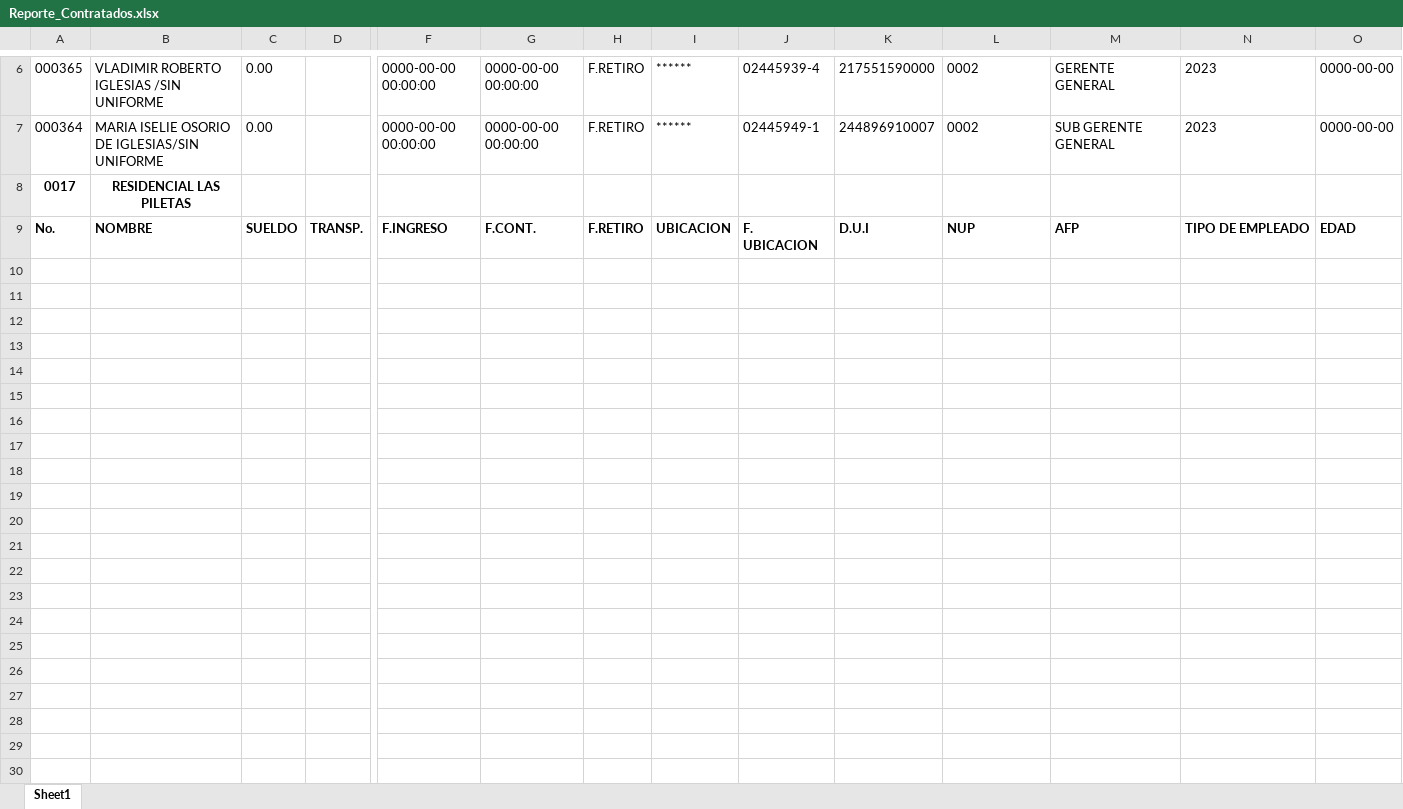
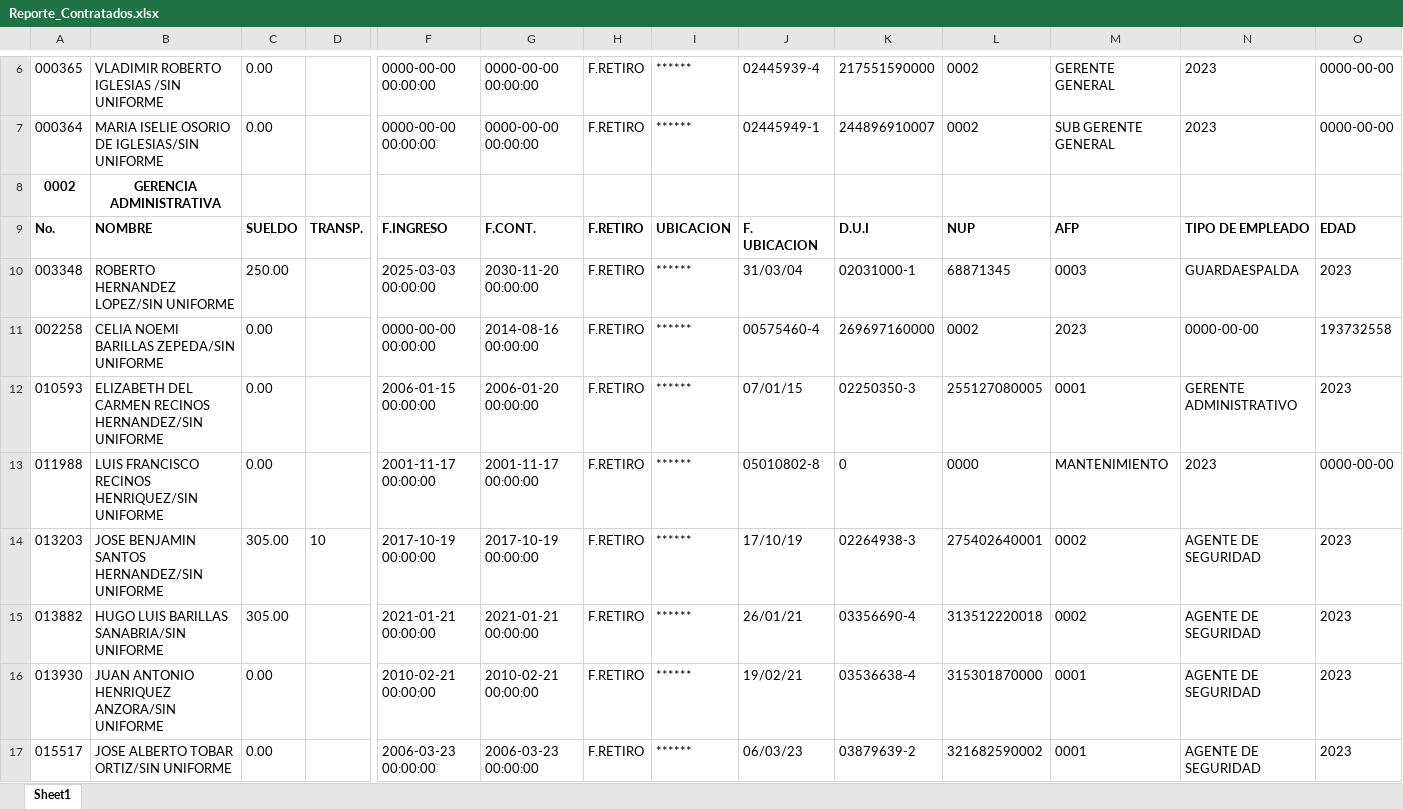
Before and after one commit to codedarwinflores/produccion-grupoise, an Excel workbook: vistas/modulos/Reporte_Contratados.xlsx, sheet Sheet1, drawn as a sheet; only a part is shown, gaps mark what is left out; values as stored, in another font and other column widths than the file's, no borders; removed rows and columns are numbered as before the commit, all else as after; rows hold the shown columns only; the diff names each change by its address in the sheet, - before the commit and + after, or states it on an @@ line.

Commit message:
👨‍💻 Actualizando visualización reportes

```diff
--- a/vistas/modulos/Reporte_Contratados.xlsx (sheet Sheet1)
+++ b/vistas/modulos/Reporte_Contratados.xlsx (sheet Sheet1)
-row 8: 0017 | RESIDENCIAL LAS PILETAS
+row 8: 0002 | GERENCIA ADMINISTRATIVA
+row 10: 003348 | ROBERTO HERNANDEZ LOPEZ/SIN UNIFORME | 250.00 |  | 2025-03-03 00:00:00 | 2030-11-20 00:00:00 | F.RETIRO | ****** | 31/03/04 | 02031000-1 | 68871345 | 0003 | GUARDAESPALDA | 2023
+row 11: 002258 | CELIA NOEMI BARILLAS ZEPEDA/SIN UNIFORME | 0.00 |  | 0000-00-00 00:00:00 | 2014-08-16 00:00:00 | F.RETIRO | ****** | 00575460-4 | 269697160000 | 0002 | 2023 | 0000-00-00 | 193732558
+row 12: 010593 | ELIZABETH DEL CARMEN RECINOS HERNANDEZ/SIN UNIFORME | 0.00 |  | 2006-01-15 00:00:00 | 2006-01-20 00:00:00 | F.RETIRO | ****** | 07/01/15 | 02250350-3 | 255127080005 | 0001 | GERENTE ADMINISTRATIVO | 2023
+row 13: 011988 | LUIS FRANCISCO RECINOS HENRIQUEZ/SIN UNIFORME | 0.00 |  | 2001-11-17 00:00:00 | 2001-11-17 00:00:00 | F.RETIRO | ****** | 05010802-8 | 0 | 0000 | MANTENIMIENTO | 2023 | 0000-00-00
+row 14: 013203 | JOSE BENJAMIN SANTOS HERNANDEZ/SIN UNIFORME | 305.00 | 10 | 2017-10-19 00:00:00 | 2017-10-19 00:00:00 | F.RETIRO | ****** | 17/10/19 | 02264938-3 | 275402640001 | 0002 | AGENTE DE SEGURIDAD | 2023
+row 15: 013882 | HUGO LUIS BARILLAS SANABRIA/SIN UNIFORME | 305.00 |  | 2021-01-21 00:00:00 | 2021-01-21 00:00:00 | F.RETIRO | ****** | 26/01/21 | 03356690-4 | 313512220018 | 0002 | AGENTE DE SEGURIDAD | 2023
+row 16: 013930 | JUAN ANTONIO HENRIQUEZ ANZORA/SIN UNIFORME | 0.00 |  | 2010-02-21 00:00:00 | 2010-02-21 00:00:00 | F.RETIRO | ****** | 19/02/21 | 03536638-4 | 315301870000 | 0001 | AGENTE DE SEGURIDAD | 2023
+row 17: 015517 | JOSE ALBERTO TOBAR ORTIZ/SIN UNIFORME | 0.00 |  | 2006-03-23 00:00:00 | 2006-03-23 00:00:00 | F.RETIRO | ****** | 06/03/23 | 03879639-2 | 321682590002 | 0001 | AGENTE DE SEGURIDAD | 2023
```
Also changed, not shown: 19 other files.
